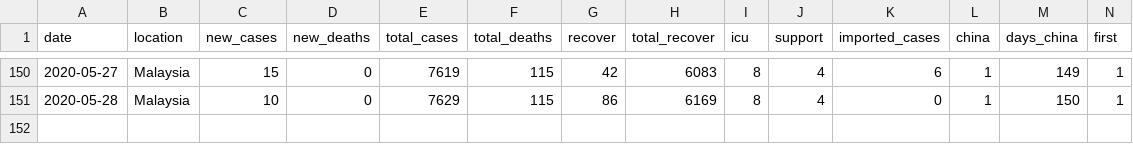
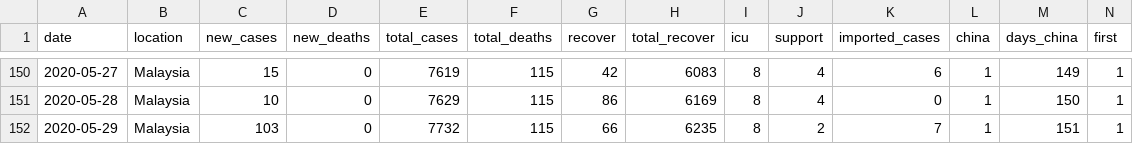
Before and after one commit to wnarifin/covid-19-malaysia, a CSV file: covid-19_my_full.csv, drawn as a sheet; only a part is shown, gaps mark what is left out; rows hold the shown columns only; the diff names each change by its address in the sheet, - before the commit and + after, or states it on an @@ line.

```diff
--- a/covid-19_my_full.csv
+++ b/covid-19_my_full.csv
+row 152: 2020-05-29 | Malaysia | 103 | 0 | 7732 | 115 | 66 | 6235 | 8 | 2 | 7 | 1 | 151 | 1
```
Also changed, not shown: covid-19_my.csv, covid-19_my_state.csv, 1 other file.
